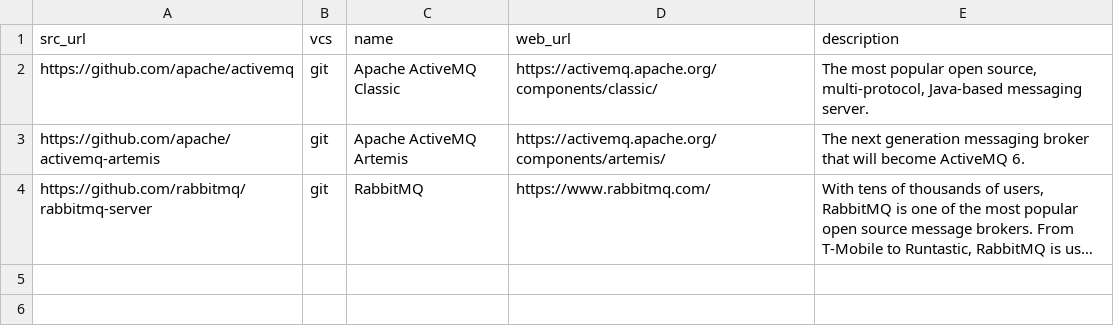
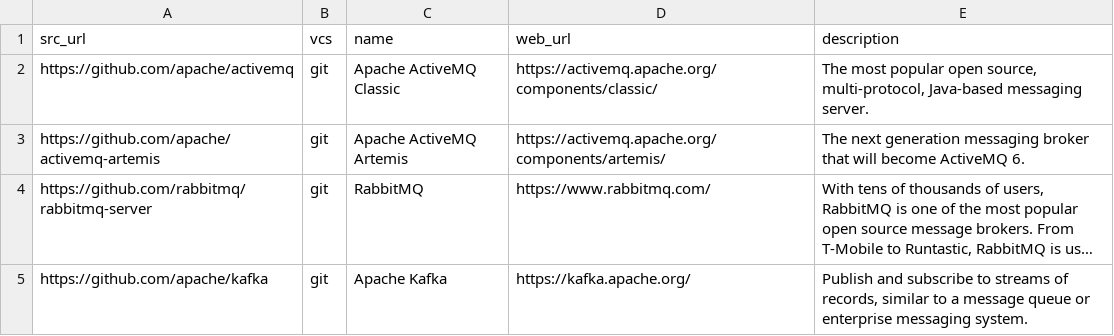
Before and after one commit to dg/folksonomy, a CSV file: messaging-server.csv, drawn as a sheet; long unchanged cells end in …; the diff names each change by its address in the sheet, - before the commit and + after, or states it on an @@ line.

Commit message:
Update messaging-server.csv

```diff
--- a/messaging-server.csv
+++ b/messaging-server.csv
+row 5: https://github.com/apache/kafka | git | Apache Kafka | https://kafka.apache.org/ | Publish and subscribe to streams of records, similar to a message queue or enterprise messaging system.
```
